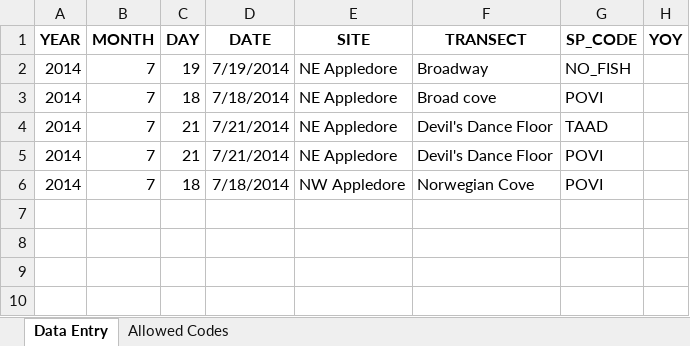
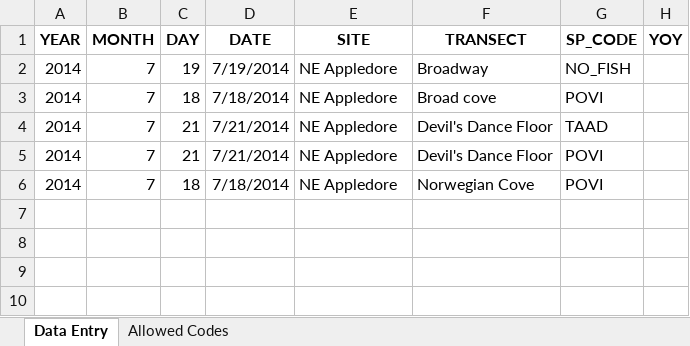
Before and after one commit to kelpecosystems/observational_data, an Excel workbook: raw_data/KEEN ONE/Byrnes/2014/NE Shoals Entry 2014/NE_SHOALS_FISH.xlsx, sheet Data Entry, drawn as a sheet; only a part is shown; values as stored, in another font and other column widths than the file's, no borders; the diff names each change by its address in the sheet, - before the commit and + after, or states it on an @@ line.

Commit message:
Fixed typo in Byrnes 2014 NE Appledore Swath and fish mis-identifying a transect as being in NW Appledore

```diff
--- a/raw_data/KEEN ONE/Byrnes/2014/NE Shoals Entry 2014/NE_SHOALS_FISH.xlsx (sheet Data Entry)
+++ b/raw_data/KEEN ONE/Byrnes/2014/NE Shoals Entry 2014/NE_SHOALS_FISH.xlsx (sheet Data Entry)
-E6 (SITE): NW Appledore
+E6 (SITE): NE Appledore
```
Also changed, not shown: raw_data/KEEN ONE/Byrnes/2014/NE Shoals Entry 2014/NE Shoals Swath.xlsx.
